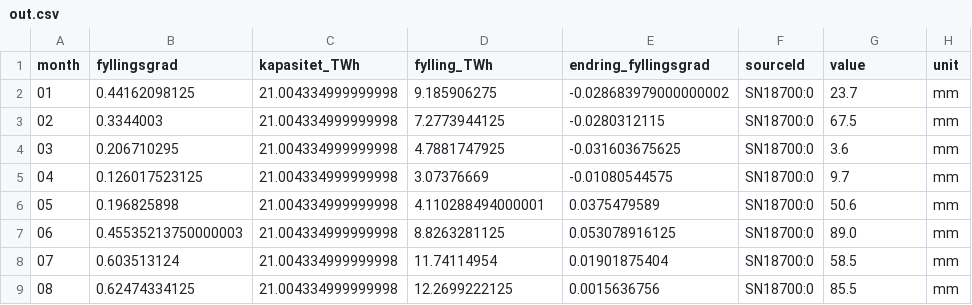
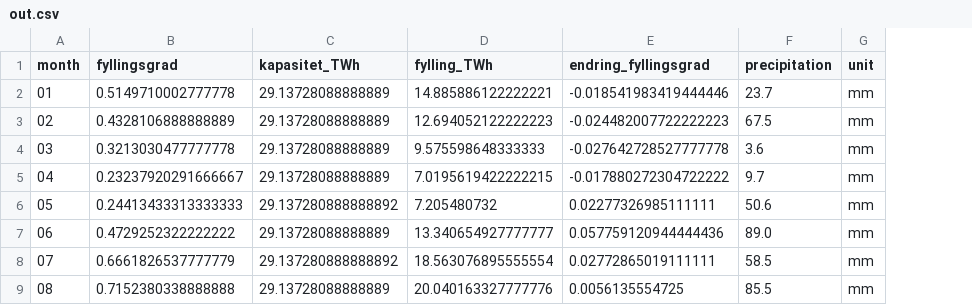
Before and after one commit to ryde96/fraktal, a CSV file: out.csv, drawn as a sheet; only a part is shown; removed rows and columns are numbered as before the commit, all else as after; the diff covers the shown part only; the diff names each change by its address in the sheet, - before the commit and + after, or states it on an @@ line.

```diff
--- a/out.csv
+++ b/out.csv
-column F (sourceId), rows 2-9: all SN18700:0
-F1: value
+F1: precipitation
-B2 (fyllingsgrad): 0.44162098125
+B2 (fyllingsgrad): 0.5149710002777778
-C2:C5 (kapasitet_TWh): 21.004334999999998
+C2:C5 (kapasitet_TWh): 29.13728088888889
-D2 (fylling_TWh): 9.185906275
+D2 (fylling_TWh): 14.885886122222221
-E2 (endring_fyllingsgrad): -0.028683979000000002
+E2 (endring_fyllingsgrad): -0.018541983419444446
-B3 (fyllingsgrad): 0.3344003
+B3 (fyllingsgrad): 0.4328106888888889
-D3 (fylling_TWh): 7.2773944125
+D3 (fylling_TWh): 12.694052122222223
-E3 (endring_fyllingsgrad): -0.0280312115
+E3 (endring_fyllingsgrad): -0.024482007722222223
-B4 (fyllingsgrad): 0.206710295
+B4 (fyllingsgrad): 0.3213030477777778
-D4 (fylling_TWh): 4.7881747925
+D4 (fylling_TWh): 9.575598648333333
-E4 (endring_fyllingsgrad): -0.031603675625
+E4 (endring_fyllingsgrad): -0.027642728527777778
-B5 (fyllingsgrad): 0.126017523125
+B5 (fyllingsgrad): 0.23237920291666667
-D5 (fylling_TWh): 3.07376669
+D5 (fylling_TWh): 7.0195619422222215
-E5 (endring_fyllingsgrad): -0.01080544575
+E5 (endring_fyllingsgrad): -0.017880272304722222
-B6 (fyllingsgrad): 0.196825898
+B6 (fyllingsgrad): 0.24413433313333333
-C6 (kapasitet_TWh): 21.004334999999998
+C6 (kapasitet_TWh): 29.137280888888892
-D6 (fylling_TWh): 4.110288494000001
+D6 (fylling_TWh): 7.205480732
-E6 (endring_fyllingsgrad): 0.0375479589
+E6 (endring_fyllingsgrad): 0.02277326985111111
-B7 (fyllingsgrad): 0.45535213750000003
+B7 (fyllingsgrad): 0.4729252322222222
-C7 (kapasitet_TWh): 21.004334999999998
+C7 (kapasitet_TWh): 29.13728088888889
-D7 (fylling_TWh): 8.8263281125
+D7 (fylling_TWh): 13.340654927777777
-E7 (endring_fyllingsgrad): 0.053078916125
+E7 (endring_fyllingsgrad): 0.057759120944444436
-B8 (fyllingsgrad): 0.603513124
+B8 (fyllingsgrad): 0.6661826537777779
-C8 (kapasitet_TWh): 21.004334999999998
+C8 (kapasitet_TWh): 29.137280888888892
-D8 (fylling_TWh): 11.74114954
+D8 (fylling_TWh): 18.563076895555554
-E8 (endring_fyllingsgrad): 0.01901875404
+E8 (endring_fyllingsgrad): 0.02772865019111111
-B9 (fyllingsgrad): 0.62474334125
+B9 (fyllingsgrad): 0.7152380338888888
-C9 (kapasitet_TWh): 21.004334999999998
+C9 (kapasitet_TWh): 29.13728088888889
-D9 (fylling_TWh): 12.2699222125
+D9 (fylling_TWh): 20.040163327777776
-E9 (endring_fyllingsgrad): 0.0015636756
+E9 (endring_fyllingsgrad): 0.0056135554725
```
Also changed, not shown: 16 edited cells elsewhere in this file, 7 other files.
